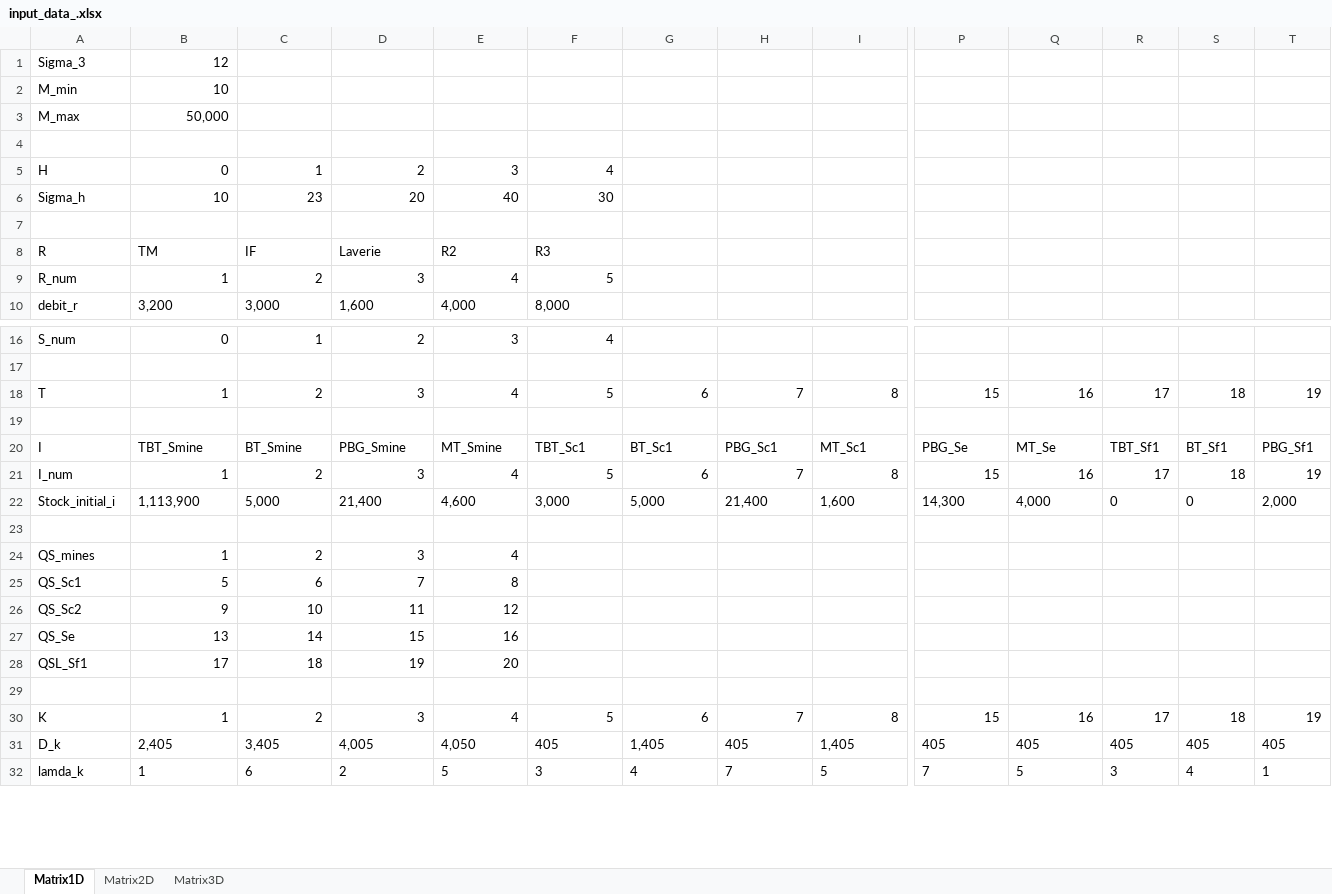
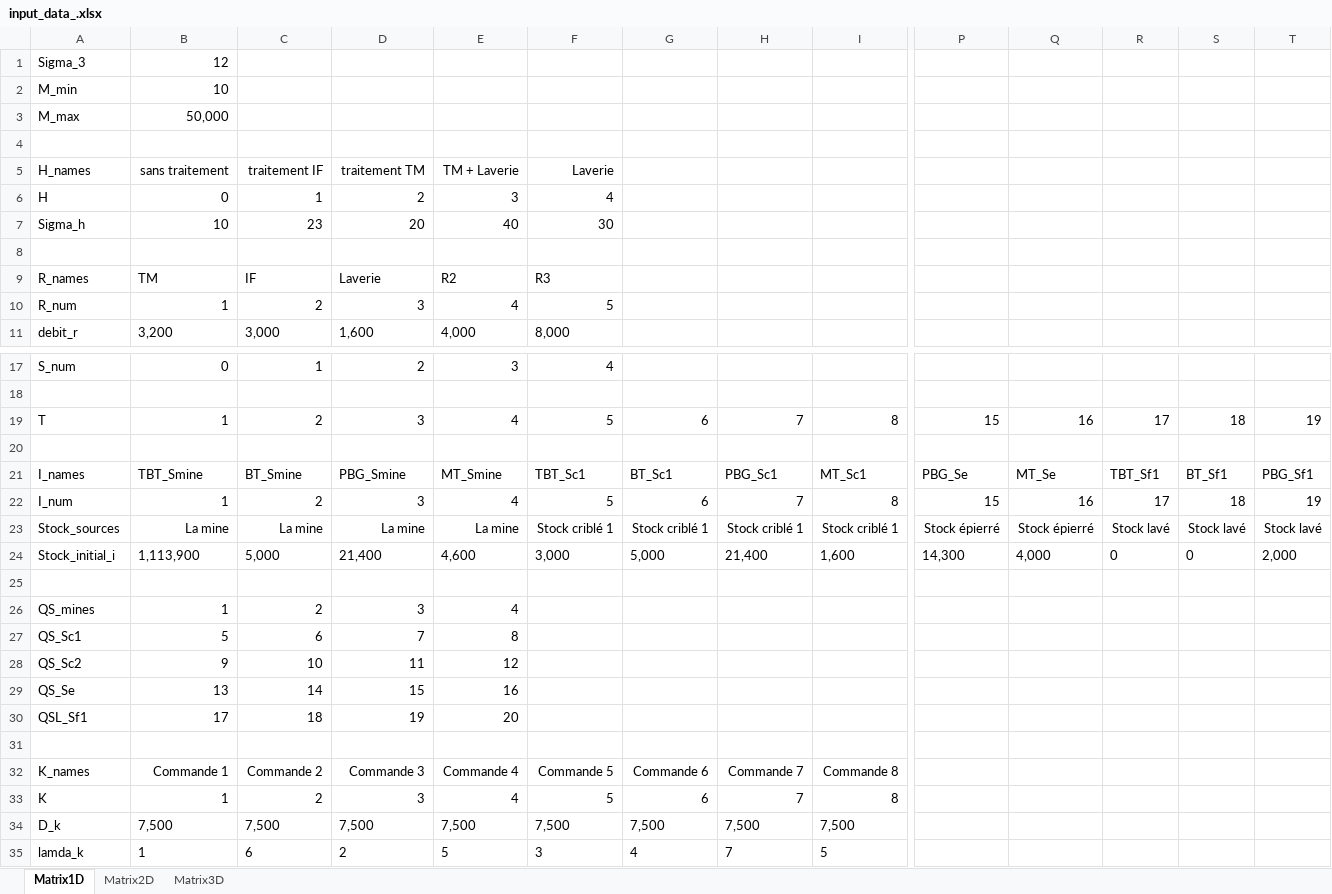
Before and after one commit to abdeljalilf/planning_model, an Excel workbook: data/input_data_.xlsx, sheet Matrix1D, drawn as a sheet; only a part is shown, gaps mark what is left out; values as stored, in another font and other column widths than the file's, no borders; addresses are those after the commit; rows hold the shown columns only; the diff covers the shown part only; the diff names each change by its address in the sheet, - before the commit and + after, or states it on an @@ line.

```diff
--- a/data/input_data_.xlsx (sheet Matrix1D)
+++ b/data/input_data_.xlsx (sheet Matrix1D)
+row 5: H_names | sans traitement | traitement IF | traitement TM | TM + Laverie | Laverie
-A9: R
+A9: R_names
-A21: I
+A21: I_names
+row 23: Stock_sources | La mine | La mine | La mine | La mine | Stock criblé 1 | Stock criblé 1 | Stock criblé 1 | Stock criblé 1 | Stock épierré | Stock épierré | Stock lavé | Stock lavé | Stock lavé
+row 32: K_names | Commande 1 | Commande 2 | Commande 3 | Commande 4 | Commande 5 | Commande 6 | Commande 7 | Commande 8
-P33: 15
+P33: (empty)
-Q33: 16
+Q33: (empty)
-R33: 17
+R33: (empty)
-S33: 18
+S33: (empty)
-T33: 19
+T33: (empty)
-B34: 2,405
+B34: 7,500
-C34: 3,405
+C34: 7,500
-D34: 4,005
+D34: 7,500
-E34: 4,050
+E34: 7,500
-F34: 405
+F34: 7,500
-G34: 1,405
+G34: 7,500
-H34: 405
+H34: 7,500
-I34: 1,405
+I34: 7,500
-P34: 405
+P34: (empty)
-Q34: 405
+Q34: (empty)
-R34: 405
+R34: (empty)
-S34: 405
+S34: (empty)
-T34: 405
+T34: (empty)
-P35: 7
+P35: (empty)
-Q35: 5
+Q35: (empty)
-R35: 3
+R35: (empty)
-S35: 4
+S35: (empty)
-T35: 1
+T35: (empty)
```
Also changed, not shown: 44 edited cells elsewhere in this sheet, sheet Matrix2D, 16 other files.
